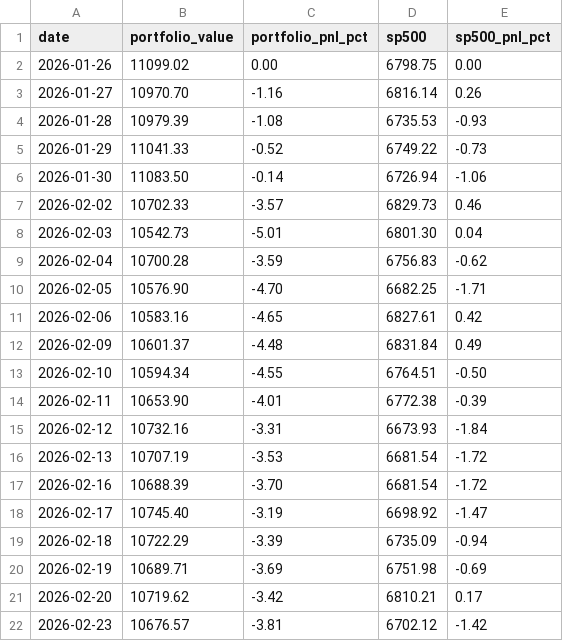
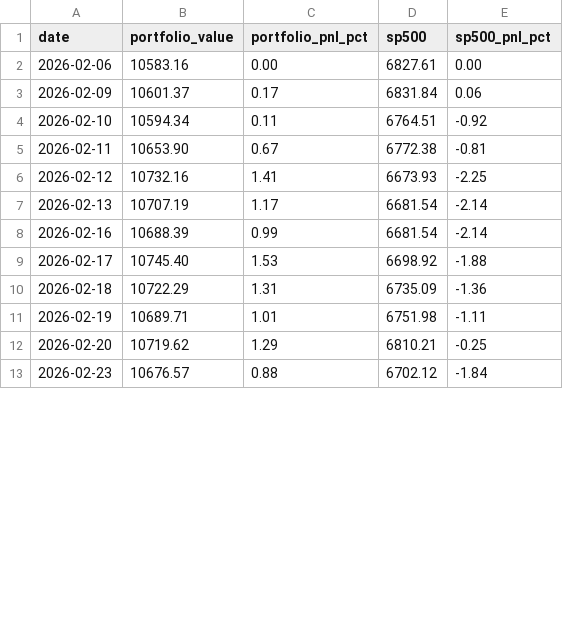
Before and after one commit to nopaixx/invest_value_manager_gobernator, a CSV file: state/portfolio_tracker.csv, drawn as a sheet; only a part is shown; the diff covers the shown part only.

Commit message:
fix: portfolio inception Feb 6 (post-restructuring)

```diff
--- a/state/portfolio_tracker.csv
+++ b/state/portfolio_tracker.csv
@@ -1,22 +1,13 @@
 date,portfolio_value,portfolio_pnl_pct,sp500,sp500_pnl_pct
-2026-01-26,11099.02,0.00,6798.75,0.00
-2026-01-27,10970.70,-1.16,6816.14,0.26
-2026-01-28,10979.39,-1.08,6735.53,-0.93
-2026-01-29,11041.33,-0.52,6749.22,-0.73
-2026-01-30,11083.50,-0.14,6726.94,-1.06
-2026-02-02,10702.33,-3.57,6829.73,0.46
-2026-02-03,10542.73,-5.01,6801.30,0.04
-2026-02-04,10700.28,-3.59,6756.83,-0.62
-2026-02-05,10576.90,-4.70,6682.25,-1.71
-2026-02-06,10583.16,-4.65,6827.61,0.42
-2026-02-09,10601.37,-4.48,6831.84,0.49
-2026-02-10,10594.34,-4.55,6764.51,-0.50
-2026-02-11,10653.90,-4.01,6772.38,-0.39
-2026-02-12,10732.16,-3.31,6673.93,-1.84
-2026-02-13,10707.19,-3.53,6681.54,-1.72
-2026-02-16,10688.39,-3.70,6681.54,-1.72
-2026-02-17,10745.40,-3.19,6698.92,-1.47
-2026-02-18,10722.29,-3.39,6735.09,-0.94
-2026-02-19,10689.71,-3.69,6751.98,-0.69
-2026-02-20,10719.62,-3.42,6810.21,0.17
-2026-02-23,10676.57,-3.81,6702.12,-1.42
+2026-02-06,10583.16,0.00,6827.61,0.00
+2026-02-09,10601.37,0.17,6831.84,0.06
+2026-02-10,10594.34,0.11,6764.51,-0.92
+2026-02-11,10653.90,0.67,6772.38,-0.81
+2026-02-12,10732.16,1.41,6673.93,-2.25
+2026-02-13,10707.19,1.17,6681.54,-2.14
+2026-02-16,10688.39,0.99,6681.54,-2.14
+2026-02-17,10745.40,1.53,6698.92,-1.88
+2026-02-18,10722.29,1.31,6735.09,-1.36
+2026-02-19,10689.71,1.01,6751.98,-1.11
+2026-02-20,10719.62,1.29,6810.21,-0.25
+2026-02-23,10676.57,0.88,6702.12,-1.84
```
Also changed, not shown: 32 edited cells elsewhere in this file, 1 other file.
